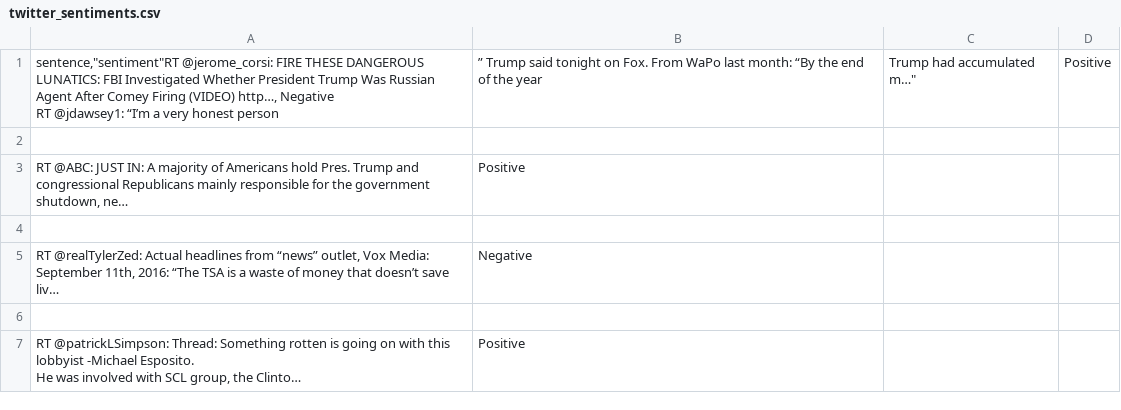
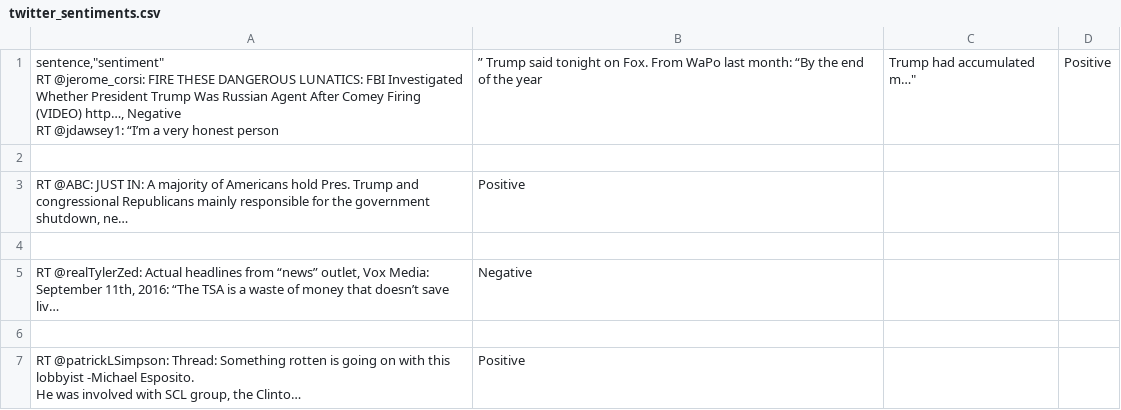
Before and after one commit to cemthecebi/twitter_sentiment_challenge, a CSV file: twitter_sentiments.csv, drawn as a sheet; only a part is shown; ↵ is a line break in a cell; the diff names each change by its address in the sheet, - before the commit and + after, or states it on an @@ line.

Commit message:
Update twitter_sentiments.csv

```diff
--- a/twitter_sentiments.csv
+++ b/twitter_sentiments.csv
-A1: sentence,"sentiment"RT @jerome_corsi: FIRE…
+A1: sentence,"sentiment" ↵ RT @jerome_corsi: FIRE…
```
